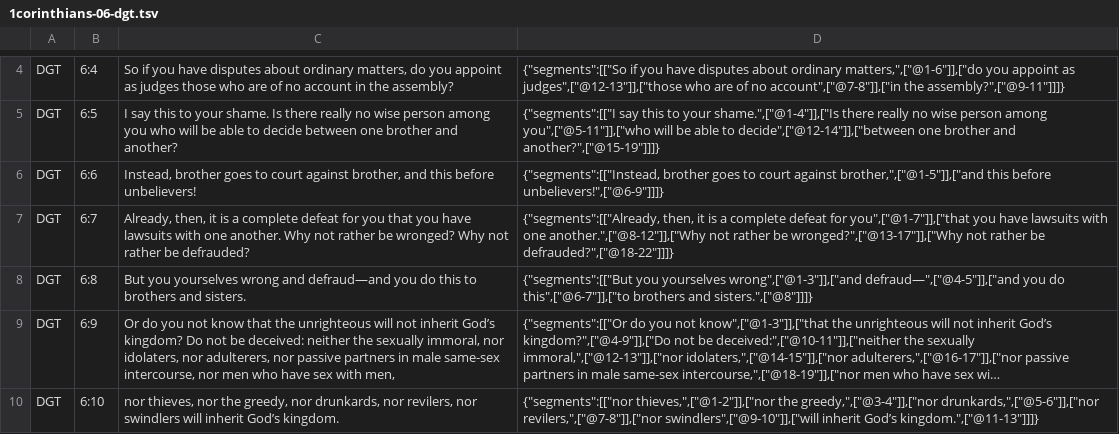
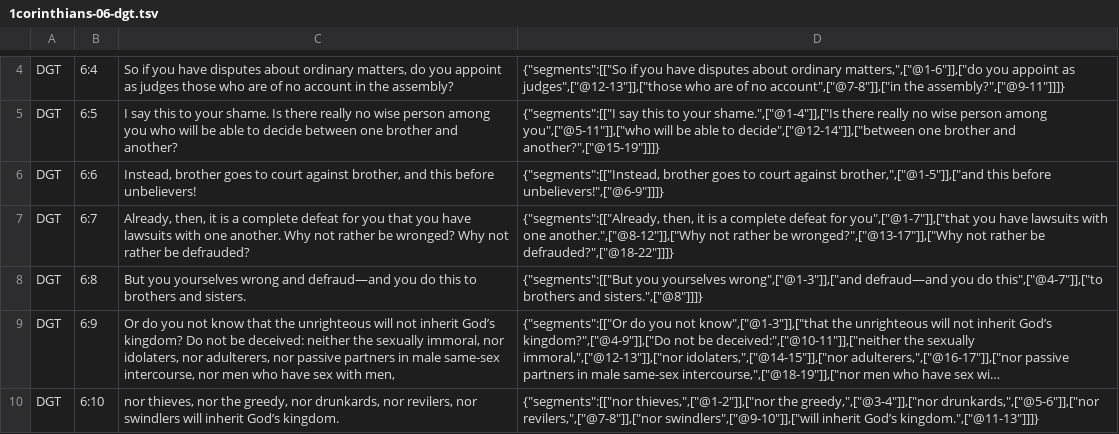
Before and after one commit to darethehair/DGTBible, a TSV file: data/authoring/1corinthians-06-dgt.tsv, drawn as a sheet; only a part is shown, gaps mark what is left out; long unchanged cells end in …; the diff names each change by its address in the sheet, - before the commit and + after, or states it on an @@ line.

Commit message:
Fix authored punctuation boundaries in 06

```diff
--- a/data/authoring/1corinthians-06-dgt.tsv
+++ b/data/authoring/1corinthians-06-dgt.tsv
-D8: …yourselves wrong",["@1-3"]],["and defraud—",["@4-5"]],["and you do this",["@6-7"]],["to brothers and…
+D8: …yourselves wrong",["@1-3"]],["and defraud—and you do this",["@4-7"]],["to brothers and…
```
